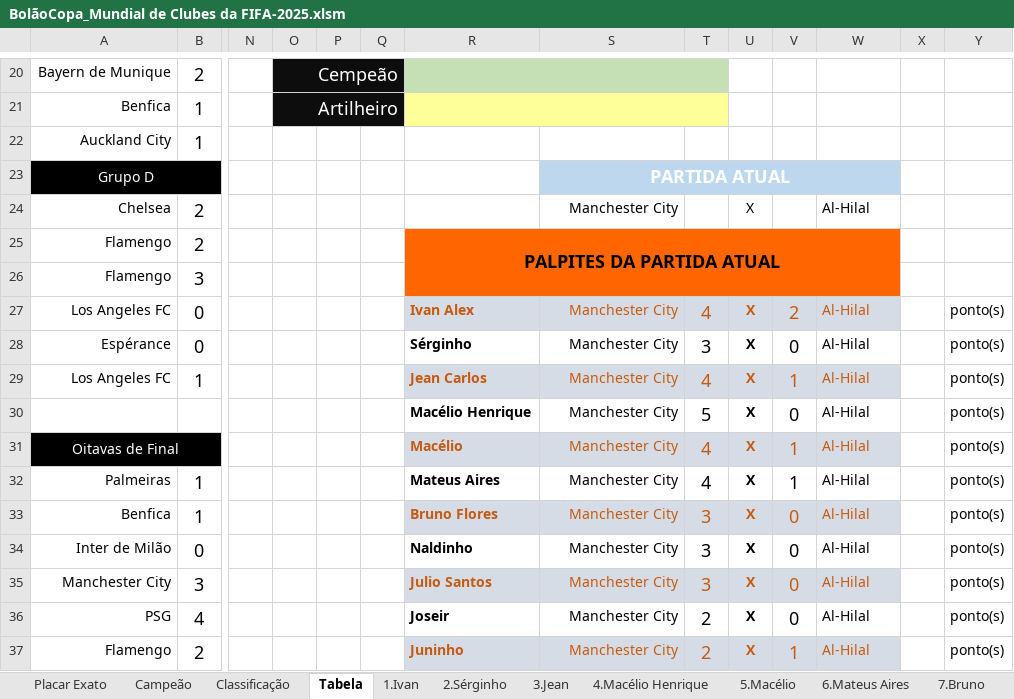
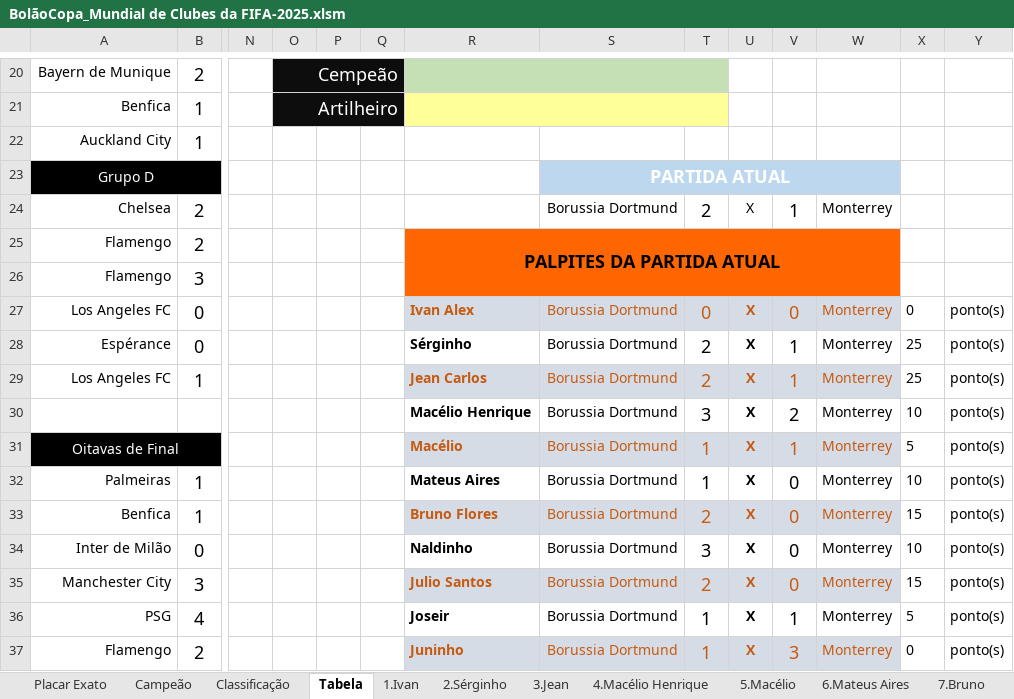
Before and after one commit to IvanIndaia/mundialdeclubes2025, an Excel workbook: docs/BolãoCopa_Mundial de Clubes da FIFA-2025.xlsm, sheet Tabela, drawn as a sheet; only a part is shown, gaps mark what is left out; values as stored, in another font and other column widths than the file's, no borders; charts and pictures not drawn; removed rows and columns are numbered as before the commit, all else as after; rows hold the shown columns only; the diff covers the shown part only; the diff names each change by its address in the sheet, - before the commit and + after, or states it on an @@ line.

```diff
--- a/docs/BolãoCopa_Mundial de Clubes da FIFA-2025.xlsm (sheet Tabela)
+++ b/docs/BolãoCopa_Mundial de Clubes da FIFA-2025.xlsm (sheet Tabela)
-S24: Manchester City
+S24: Borussia Dortmund
-T24: (empty)
+T24: 2
-V24: (empty)
+V24: 1
-W24: Al-Hilal
+W24: Monterrey
-S27:S29: Manchester City
+S27:S29: Borussia Dortmund
-T27: 4
+T27: 0
-V27: 2
+V27: 0
-W27:W29: Al-Hilal
+W27:W29: Monterrey
-X27: (empty)
+X27: 0
-T28: 3
+T28: 2
-V28: 0
+V28: 1
-X28:X29: (empty)
+X28:X29: 25
-T29: 4
+T29: 2
-row 30:  |  |  |  |  |  | Macélio Henrique | Manchester City | 5 | X | 0 | Al-Hilal |  | ponto(s)
+row 30:  |  |  |  |  |  | Macélio Henrique | Borussia Dortmund | 3 | X | 2 | Monterrey | 10 | ponto(s)
-S31:S37: Manchester City
+S31:S37: Borussia Dortmund
-T31:T32: 4
+T31:T32: 1
-W31:W37: Al-Hilal
+W31:W37: Monterrey
-X31: (empty)
+X31: 5
-V32: 1
+V32: 0
-X32: (empty)
+X32: 10
-T33: 3
+T33: 2
-X33: (empty)
+X33: 15
-X34: (empty)
+X34: 10
-T35: 3
+T35: 2
-X35: (empty)
+X35: 15
-T36:T37: 2
+T36:T37: 1
-V36: 0
+V36: 1
-X36: (empty)
+X36: 5
-V37: 1
+V37: 3
-X37: (empty)
+X37: 0
```
Also changed, not shown: 5 added rows, 5 removed rows and 27 edited cells elsewhere in this sheet, sheet Classificação, sheet 2.Sérginho, sheet 16.Marcel, sheet 20.Francesco, sheet 3.Jean, sheet 14.Mateus Henrique, 17 more sheets, formulas that keep their value, hidden cells, 2 other files.
